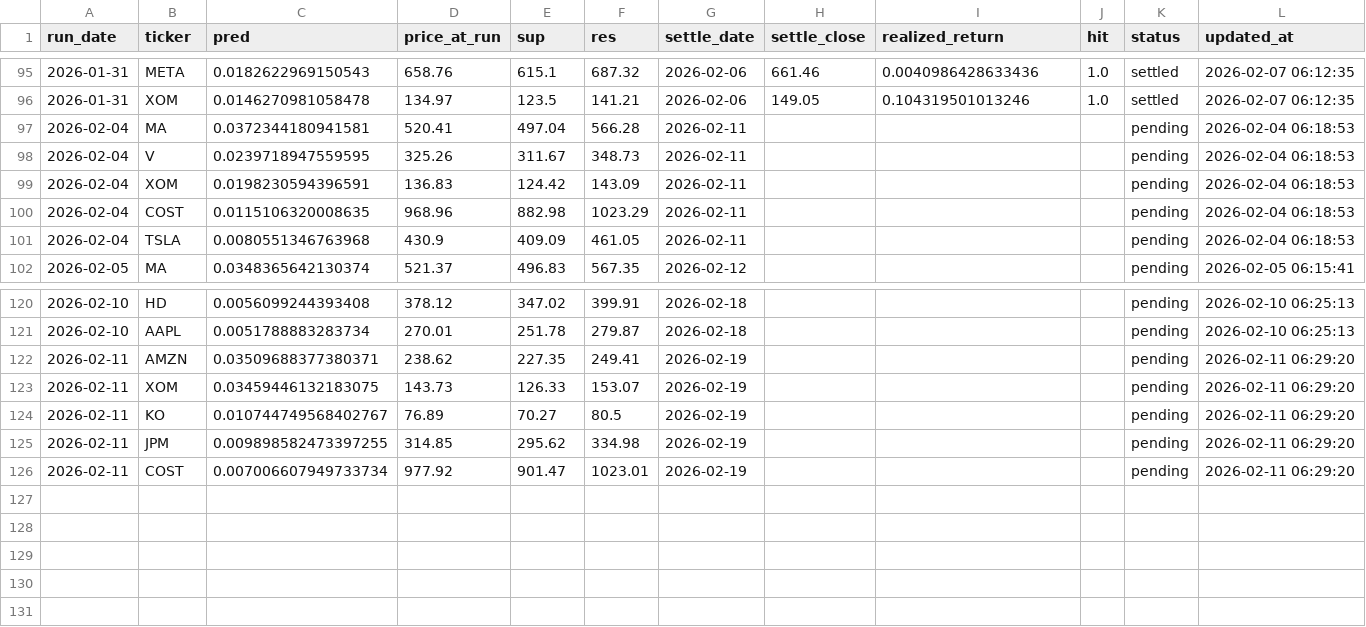
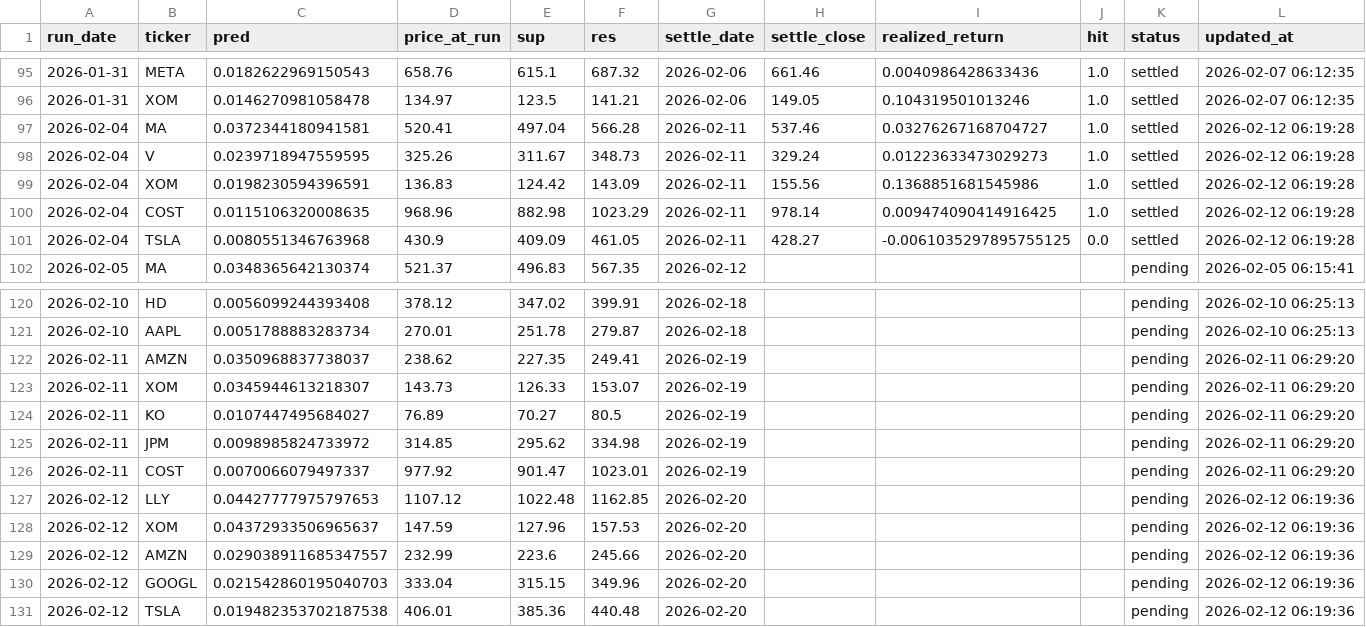
Before and after one commit to chehao0221/US-stock-ai, a CSV file: us_history.csv, drawn as a sheet; only a part is shown, gaps mark what is left out.

```diff
--- a/us_history.csv
+++ b/us_history.csv
@@ -96,7 +96,7 @@
 2026-01-31,XOM,0.0146270981058478,134.97,123.5,141.21,2026-02-06,149.05,0.104319501013246,1.0,settled,2026-02-07 06:12:35
-2026-02-04,MA,0.0372344180941581,520.41,497.04,566.28,2026-02-11,,,,pending,2026-02-04 06:18:53
-2026-02-04,V,0.0239718947559595,325.26,311.67,348.73,2026-02-11,,,,pending,2026-02-04 06:18:53
-2026-02-04,XOM,0.0198230594396591,136.83,124.42,143.09,2026-02-11,,,,pending,2026-02-04 06:18:53
-2026-02-04,COST,0.0115106320008635,968.96,882.98,1023.29,2026-02-11,,,,pending,2026-02-04 06:18:53
-2026-02-04,TSLA,0.0080551346763968,430.9,409.09,461.05,2026-02-11,,,,pending,2026-02-04 06:18:53
+2026-02-04,MA,0.0372344180941581,520.41,497.04,566.28,2026-02-11,537.46,0.03276267168704727,1.0,settled,2026-02-12 06:19:28
+2026-02-04,V,0.0239718947559595,325.26,311.67,348.73,2026-02-11,329.24,0.01223633473029273,1.0,settled,2026-02-12 06:19:28
+2026-02-04,XOM,0.0198230594396591,136.83,124.42,143.09,2026-02-11,155.56,0.1368851681545986,1.0,settled,2026-02-12 06:19:28
+2026-02-04,COST,0.0115106320008635,968.96,882.98,1023.29,2026-02-11,978.14,0.009474090414916425,1.0,settled,2026-02-12 06:19:28
+2026-02-04,TSLA,0.0080551346763968,430.9,409.09,461.05,2026-02-11,428.27,-0.0061035297895755125,0.0,settled,2026-02-12 06:19:28
 2026-02-05,MA,0.0348365642130374,521.37,496.83,567.35,2026-02-12,,,,pending,2026-02-05 06:15:41
@@ -121,6 +121,11 @@
 2026-02-10,AAPL,0.0051788883283734,270.01,251.78,279.87,2026-02-18,,,,pending,2026-02-10 06:25:13
-2026-02-11,AMZN,0.03509688377380371,238.62,227.35,249.41,2026-02-19,,,,pending,2026-02-11 06:29:20
-2026-02-11,XOM,0.03459446132183075,143.73,126.33,153.07,2026-02-19,,,,pending,2026-02-11 06:29:20
-2026-02-11,KO,0.010744749568402767,76.89,70.27,80.5,2026-02-19,,,,pending,2026-02-11 06:29:20
-2026-02-11,JPM,0.009898582473397255,314.85,295.62,334.98,2026-02-19,,,,pending,2026-02-11 06:29:20
-2026-02-11,COST,0.007006607949733734,977.92,901.47,1023.01,2026-02-19,,,,pending,2026-02-11 06:29:20
+2026-02-11,AMZN,0.0350968837738037,238.62,227.35,249.41,2026-02-19,,,,pending,2026-02-11 06:29:20
+2026-02-11,XOM,0.0345944613218307,143.73,126.33,153.07,2026-02-19,,,,pending,2026-02-11 06:29:20
+2026-02-11,KO,0.0107447495684027,76.89,70.27,80.5,2026-02-19,,,,pending,2026-02-11 06:29:20
+2026-02-11,JPM,0.0098985824733972,314.85,295.62,334.98,2026-02-19,,,,pending,2026-02-11 06:29:20
+2026-02-11,COST,0.0070066079497337,977.92,901.47,1023.01,2026-02-19,,,,pending,2026-02-11 06:29:20
+2026-02-12,LLY,0.04427777975797653,1107.12,1022.48,1162.85,2026-02-20,,,,pending,2026-02-12 06:19:36
+2026-02-12,XOM,0.04372933506965637,147.59,127.96,157.53,2026-02-20,,,,pending,2026-02-12 06:19:36
+2026-02-12,AMZN,0.029038911685347557,232.99,223.6,245.66,2026-02-20,,,,pending,2026-02-12 06:19:36
+2026-02-12,GOOGL,0.021542860195040703,333.04,315.15,349.96,2026-02-20,,,,pending,2026-02-12 06:19:36
+2026-02-12,TSLA,0.019482353702187538,406.01,385.36,440.48,2026-02-20,,,,pending,2026-02-12 06:19:36
```
